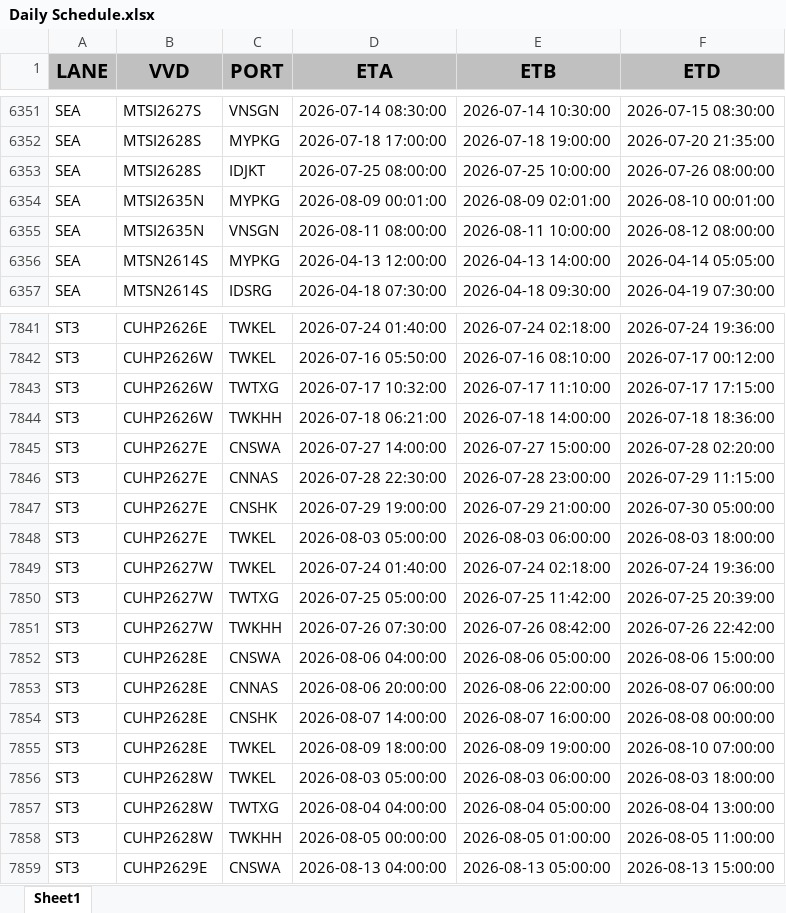
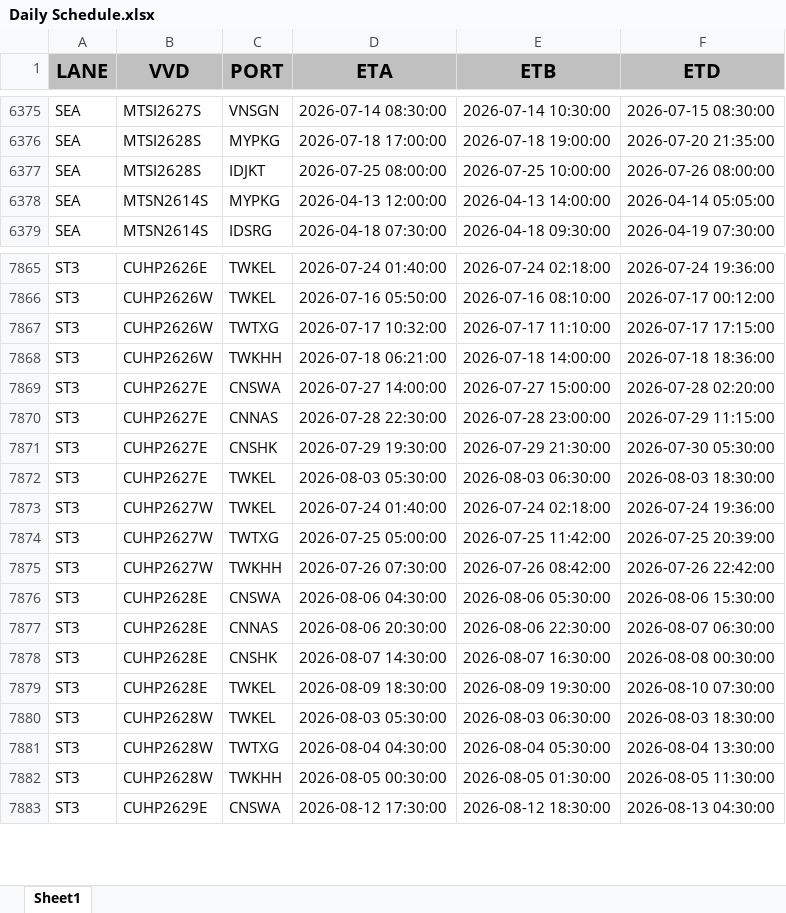
Before and after one commit to Elaine-Teh/daily-booking-dashboard, an Excel workbook: finebi_data/Daily Schedule.xlsx, sheet Sheet1, drawn as a sheet; only a part is shown, gaps mark what is left out; values as stored, in another font and other column widths than the file's, no borders; removed rows and columns are numbered as before the commit, all else as after; the diff covers the shown part only; the diff names each change by its address in the sheet, - before the commit and + after, or states it on an @@ line.

Commit message:
data refresh: Daily Schedule.xlsx (2026-07-30 08:51)

```diff
--- a/finebi_data/Daily Schedule.xlsx (sheet Sheet1)
+++ b/finebi_data/Daily Schedule.xlsx (sheet Sheet1)
-row 6354: SEA | MTSI2635N | MYPKG | 2026-08-09 00:01:00 | 2026-08-09 02:01:00 | 2026-08-10 00:01:00
-row 6355: SEA | MTSI2635N | VNSGN | 2026-08-11 08:00:00 | 2026-08-11 10:00:00 | 2026-08-12 08:00:00
-D7871 (ETA): 2026-07-29 19:00:00
+D7871 (ETA): 2026-07-29 19:30:00
-E7871 (ETB): 2026-07-29 21:00:00
+E7871 (ETB): 2026-07-29 21:30:00
-F7871 (ETD): 2026-07-30 05:00:00
+F7871 (ETD): 2026-07-30 05:30:00
-D7872 (ETA): 2026-08-03 05:00:00
+D7872 (ETA): 2026-08-03 05:30:00
-E7872 (ETB): 2026-08-03 06:00:00
+E7872 (ETB): 2026-08-03 06:30:00
-F7872 (ETD): 2026-08-03 18:00:00
+F7872 (ETD): 2026-08-03 18:30:00
-D7876 (ETA): 2026-08-06 04:00:00
+D7876 (ETA): 2026-08-06 04:30:00
-E7876 (ETB): 2026-08-06 05:00:00
+E7876 (ETB): 2026-08-06 05:30:00
-F7876 (ETD): 2026-08-06 15:00:00
+F7876 (ETD): 2026-08-06 15:30:00
-D7877 (ETA): 2026-08-06 20:00:00
+D7877 (ETA): 2026-08-06 20:30:00
-E7877 (ETB): 2026-08-06 22:00:00
+E7877 (ETB): 2026-08-06 22:30:00
-F7877 (ETD): 2026-08-07 06:00:00
+F7877 (ETD): 2026-08-07 06:30:00
-D7878 (ETA): 2026-08-07 14:00:00
+D7878 (ETA): 2026-08-07 14:30:00
-E7878 (ETB): 2026-08-07 16:00:00
+E7878 (ETB): 2026-08-07 16:30:00
-F7878 (ETD): 2026-08-08 00:00:00
+F7878 (ETD): 2026-08-08 00:30:00
-D7879 (ETA): 2026-08-09 18:00:00
+D7879 (ETA): 2026-08-09 18:30:00
-E7879 (ETB): 2026-08-09 19:00:00
+E7879 (ETB): 2026-08-09 19:30:00
-F7879 (ETD): 2026-08-10 07:00:00
+F7879 (ETD): 2026-08-10 07:30:00
-D7880 (ETA): 2026-08-03 05:00:00
+D7880 (ETA): 2026-08-03 05:30:00
-E7880 (ETB): 2026-08-03 06:00:00
+E7880 (ETB): 2026-08-03 06:30:00
-F7880 (ETD): 2026-08-03 18:00:00
+F7880 (ETD): 2026-08-03 18:30:00
-D7881 (ETA): 2026-08-04 04:00:00
+D7881 (ETA): 2026-08-04 04:30:00
-E7881 (ETB): 2026-08-04 05:00:00
+E7881 (ETB): 2026-08-04 05:30:00
-F7881 (ETD): 2026-08-04 13:00:00
+F7881 (ETD): 2026-08-04 13:30:00
-D7882 (ETA): 2026-08-05 00:00:00
+D7882 (ETA): 2026-08-05 00:30:00
-E7882 (ETB): 2026-08-05 01:00:00
+E7882 (ETB): 2026-08-05 01:30:00
-F7882 (ETD): 2026-08-05 11:00:00
+F7882 (ETD): 2026-08-05 11:30:00
-D7883 (ETA): 2026-08-13 04:00:00
+D7883 (ETA): 2026-08-12 17:30:00
-E7883 (ETB): 2026-08-13 05:00:00
+E7883 (ETB): 2026-08-12 18:30:00
-F7883 (ETD): 2026-08-13 15:00:00
+F7883 (ETD): 2026-08-13 04:30:00
```
Also changed, not shown: 37 added rows, 1 removed row and 513 edited cells elsewhere in this sheet.
